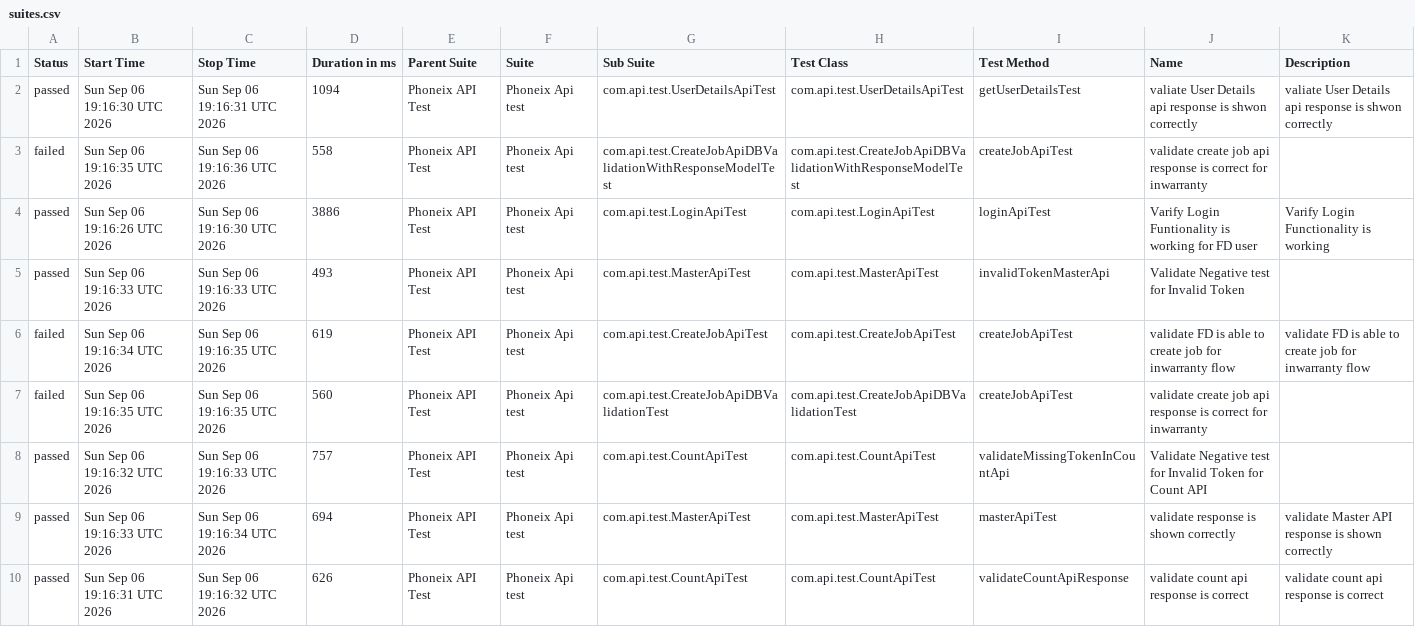
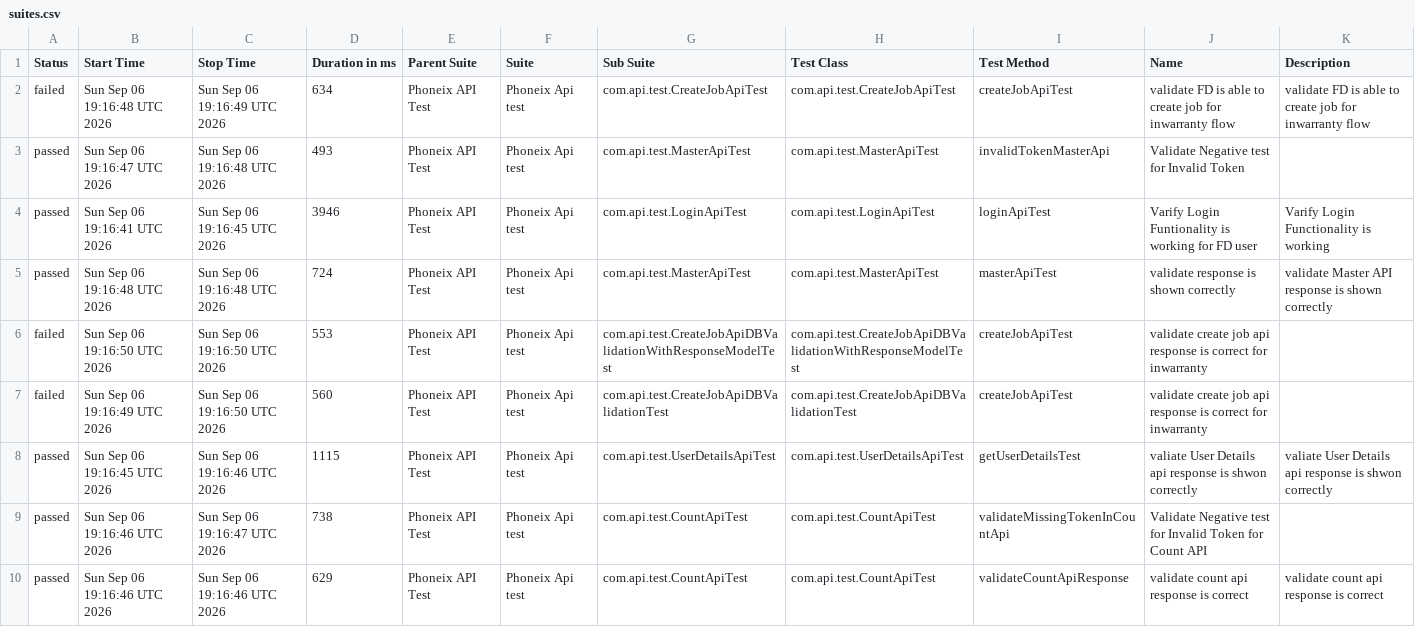
Before and after one commit to praveensharma1990/Phoenix-API-Automation-Framework, a CSV file: data/suites.csv, drawn as a sheet.

```diff
--- a/data/suites.csv
+++ b/data/suites.csv
@@ -1,10 +1,10 @@
 "Status","Start Time","Stop Time","Duration in ms","Parent Suite","Suite","Sub Suite","Test Class","Test Method","Name","Description"
-"passed","Sun Sep 06 19:16:30 UTC 2026","Sun Sep 06 19:16:31 UTC 2026","1094","Phoneix API Test","Phoneix Api test","com.api.test.UserDetailsApiTest","com.api.test.UserDetailsApiTest","getUserDetailsTest","valiate User Details api response is shwon correctly","valiate User Details api response is shwon correctly"
-"failed","Sun Sep 06 19:16:35 UTC 2026","Sun Sep 06 19:16:36 UTC 2026","558","Phoneix API Test","Phoneix Api test","com.api.test.CreateJobApiDBValidationWithResponseModelTest","com.api.test.CreateJobApiDBValidationWithResponseModelTest","createJobApiTest","validate create job api response is correct for inwarranty",""
-"passed","Sun Sep 06 19:16:26 UTC 2026","Sun Sep 06 19:16:30 UTC 2026","3886","Phoneix API Test","Phoneix Api test","com.api.test.LoginApiTest","com.api.test.LoginApiTest","loginApiTest","Varify Login Funtionality is working for FD user","Varify Login Functionality is working"
-"passed","Sun Sep 06 19:16:33 UTC 2026","Sun Sep 06 19:16:33 UTC 2026","493","Phoneix API Test","Phoneix Api test","com.api.test.MasterApiTest","com.api.test.MasterApiTest","invalidTokenMasterApi","Validate Negative test for Invalid Token",""
-"failed","Sun Sep 06 19:16:34 UTC 2026","Sun Sep 06 19:16:35 UTC 2026","619","Phoneix API Test","Phoneix Api test","com.api.test.CreateJobApiTest","com.api.test.CreateJobApiTest","createJobApiTest","validate FD is able to create job for inwarranty flow","validate FD is able to create job for inwarranty flow"
-"failed","Sun Sep 06 19:16:35 UTC 2026","Sun Sep 06 19:16:35 UTC 2026","560","Phoneix API Test","Phoneix Api test","com.api.test.CreateJobApiDBValidationTest","com.api.test.CreateJobApiDBValidationTest","createJobApiTest","validate create job api response is correct for inwarranty",""
-"passed","Sun Sep 06 19:16:32 UTC 2026","Sun Sep 06 19:16:33 UTC 2026","757","Phoneix API Test","Phoneix Api test","com.api.test.CountApiTest","com.api.test.CountApiTest","validateMissingTokenInCountApi","Validate Negative test for Invalid Token for Count API",""
-"passed","Sun Sep 06 19:16:33 UTC 2026","Sun Sep 06 19:16:34 UTC 2026","694","Phoneix API Test","Phoneix Api test","com.api.test.MasterApiTest","com.api.test.MasterApiTest","masterApiTest","validate response is shown correctly","validate Master API response is shown correctly"
-"passed","Sun Sep 06 19:16:31 UTC 2026","Sun Sep 06 19:16:32 UTC 2026","626","Phoneix API Test","Phoneix Api test","com.api.test.CountApiTest","com.api.test.CountApiTest","validateCountApiResponse","validate count api response is correct","validate count api response is correct"
+"failed","Sun Sep 06 19:16:48 UTC 2026","Sun Sep 06 19:16:49 UTC 2026","634","Phoneix API Test","Phoneix Api test","com.api.test.CreateJobApiTest","com.api.test.CreateJobApiTest","createJobApiTest","validate FD is able to create job for inwarranty flow","validate FD is able to create job for inwarranty flow"
+"passed","Sun Sep 06 19:16:47 UTC 2026","Sun Sep 06 19:16:48 UTC 2026","493","Phoneix API Test","Phoneix Api test","com.api.test.MasterApiTest","com.api.test.MasterApiTest","invalidTokenMasterApi","Validate Negative test for Invalid Token",""
+"passed","Sun Sep 06 19:16:41 UTC 2026","Sun Sep 06 19:16:45 UTC 2026","3946","Phoneix API Test","Phoneix Api test","com.api.test.LoginApiTest","com.api.test.LoginApiTest","loginApiTest","Varify Login Funtionality is working for FD user","Varify Login Functionality is working"
+"passed","Sun Sep 06 19:16:48 UTC 2026","Sun Sep 06 19:16:48 UTC 2026","724","Phoneix API Test","Phoneix Api test","com.api.test.MasterApiTest","com.api.test.MasterApiTest","masterApiTest","validate response is shown correctly","validate Master API response is shown correctly"
+"failed","Sun Sep 06 19:16:50 UTC 2026","Sun Sep 06 19:16:50 UTC 2026","553","Phoneix API Test","Phoneix Api test","com.api.test.CreateJobApiDBValidationWithResponseModelTest","com.api.test.CreateJobApiDBValidationWithResponseModelTest","createJobApiTest","validate create job api response is correct for inwarranty",""
+"failed","Sun Sep 06 19:16:49 UTC 2026","Sun Sep 06 19:16:50 UTC 2026","560","Phoneix API Test","Phoneix Api test","com.api.test.CreateJobApiDBValidationTest","com.api.test.CreateJobApiDBValidationTest","createJobApiTest","validate create job api response is correct for inwarranty",""
+"passed","Sun Sep 06 19:16:45 UTC 2026","Sun Sep 06 19:16:46 UTC 2026","1115","Phoneix API Test","Phoneix Api test","com.api.test.UserDetailsApiTest","com.api.test.UserDetailsApiTest","getUserDetailsTest","valiate User Details api response is shwon correctly","valiate User Details api response is shwon correctly"
+"passed","Sun Sep 06 19:16:46 UTC 2026","Sun Sep 06 19:16:47 UTC 2026","738","Phoneix API Test","Phoneix Api test","com.api.test.CountApiTest","com.api.test.CountApiTest","validateMissingTokenInCountApi","Validate Negative test for Invalid Token for Count API",""
+"passed","Sun Sep 06 19:16:46 UTC 2026","Sun Sep 06 19:16:46 UTC 2026","629","Phoneix API Test","Phoneix Api test","com.api.test.CountApiTest","com.api.test.CountApiTest","validateCountApiResponse","validate count api response is correct","validate count api response is correct"
```
Also changed, not shown: data/behaviors.csv, 53 other files.
